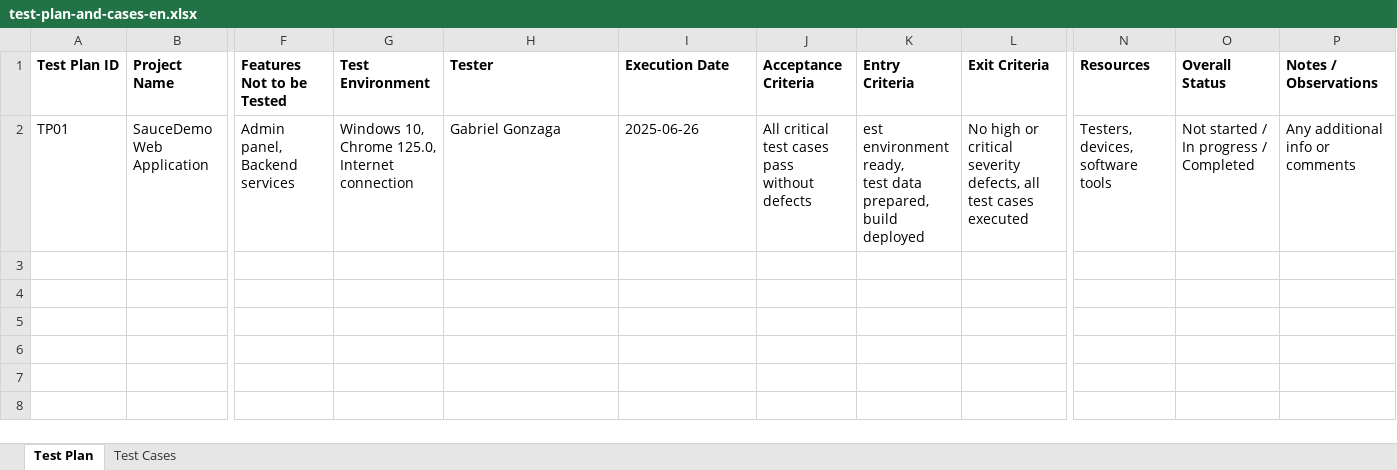
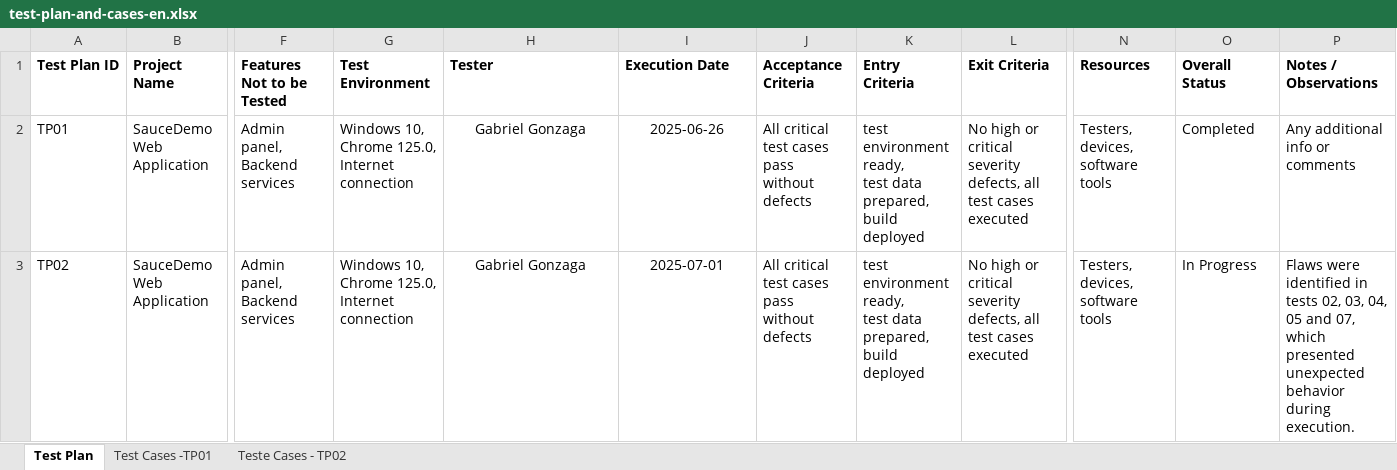
Before and after one commit to Gabrielog05/qa-project-saucedemo, an Excel workbook: documents/en/test-plan-and-cases-en.xlsx, sheet Test Plan, drawn as a sheet; only a part is shown, gaps mark what is left out; values as stored, in another font and other column widths than the file's, no borders; charts and pictures not drawn; rows hold the shown columns only; ↵ is a line break in a cell; the diff names each change by its address in the sheet, - before the commit and + after, or states it on an @@ line.

Commit message:
update Test Case 02

```diff
--- a/documents/en/test-plan-and-cases-en.xlsx (sheet Test Plan)
+++ b/documents/en/test-plan-and-cases-en.xlsx (sheet Test Plan)
-sheet tab: Test Cases
+sheet tab: Test Cases -TP01
+sheet tab: Teste Cases - TP02
-H2:I2 alignment: left
+H2:I2 alignment: center
-K2 (Entry Criteria): est environment ready,…
+K2 (Entry Criteria): test environment ready,…
-O2 (Overall Status): Not started / In progress / Completed
+O2 (Overall Status): Completed
+row 3: TP02 | SauceDemo Web Application | Admin panel, Backend ↵ services | Windows 10, Chrome 125.0, ↵ Internet connection | Gabriel Gonzaga | 2025-07-01 | All critical test cases pass ↵ without defects | test environment ready, ↵ test data prepared, ↵ build deployed | No high or critical severity defects, all test cases executed | Testers, devices, software tools | In Progress | Flaws were identified in tests 02, 03, 04, 05 and 07, which presented unexpected behavior during execution.
```
Also changed, not shown: sheet Test Cases -TP01, charts or pictures, documents/pt-br/test-plan-and-cases-pt.xlsx, 3 other files.
